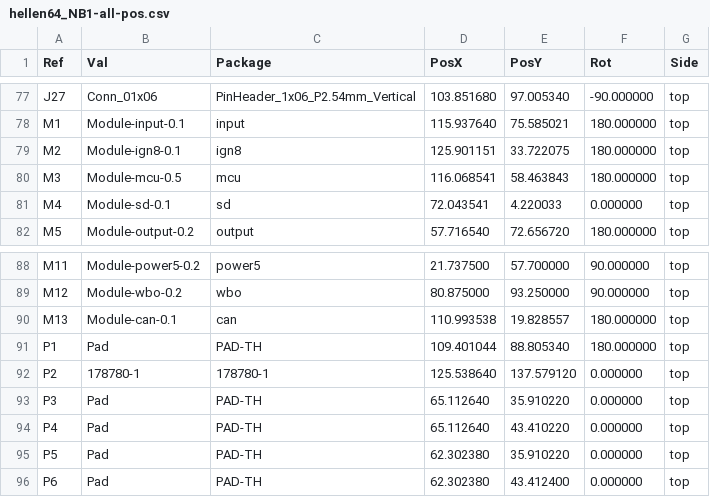
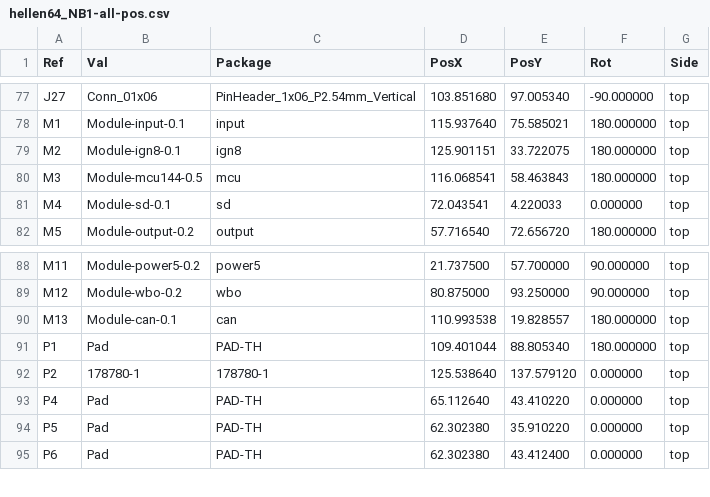
Before and after one commit to rusefi/hellen-miata-NB1, a CSV file: gerber/hellen64_NB1-all-pos.csv, drawn as a sheet; only a part is shown, gaps mark what is left out.

```diff
--- a/gerber/hellen64_NB1-all-pos.csv
+++ b/gerber/hellen64_NB1-all-pos.csv
@@ -79,3 +79,3 @@ Ref,Val,Package,PosX,PosY,Rot,Side
 "M2","Module-ign8-0.1","ign8",125.901151,33.722075,180.000000,top
-"M3","Module-mcu-0.5","mcu",116.068541,58.463843,180.000000,top
+"M3","Module-mcu144-0.5","mcu",116.068541,58.463843,180.000000,top
 "M4","Module-sd-0.1","sd",72.043541,4.220033,0.000000,top
@@ -92,3 +92,2 @@ Ref,Val,Package,PosX,PosY,Rot,Side
 "P2","178780-1","178780-1",125.538640,137.579120,0.000000,top
-"P3","Pad","PAD-TH",65.112640,35.910220,0.000000,top
 "P4","Pad","PAD-TH",65.112640,43.410220,0.000000,top
```
Also changed, not shown: boards/hellen64_NB1-a/board/hellen64_NB1-a-BOM.csv, boards/hellen64_NB1-a/board/hellen64_NB1-a-CPL.csv, 50 other files.
